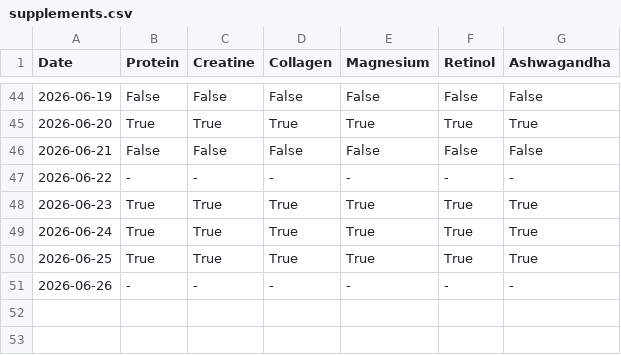
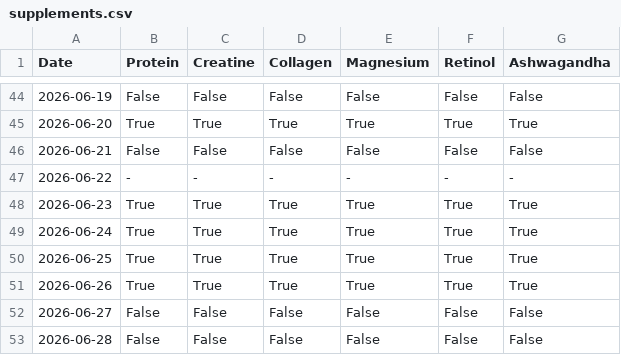
Before and after one commit to gerh1992/health, a CSV file: performance/data/supplements.csv, drawn as a sheet; only a part is shown, gaps mark what is left out.

Commit message:
data: update supplements for 2026-06-26 to 2026-06-28

```diff
--- a/performance/data/supplements.csv
+++ b/performance/data/supplements.csv
@@ -50,2 +50,4 @@ Date,Protein,Creatine,Collagen,Magnesium,Retinol,Ashwagandha
 2026-06-25,True,True,True,True,True,True
-2026-06-26,-,-,-,-,-,-
+2026-06-26,True,True,True,True,True,True
+2026-06-27,False,False,False,False,False,False
+2026-06-28,False,False,False,False,False,False
```
